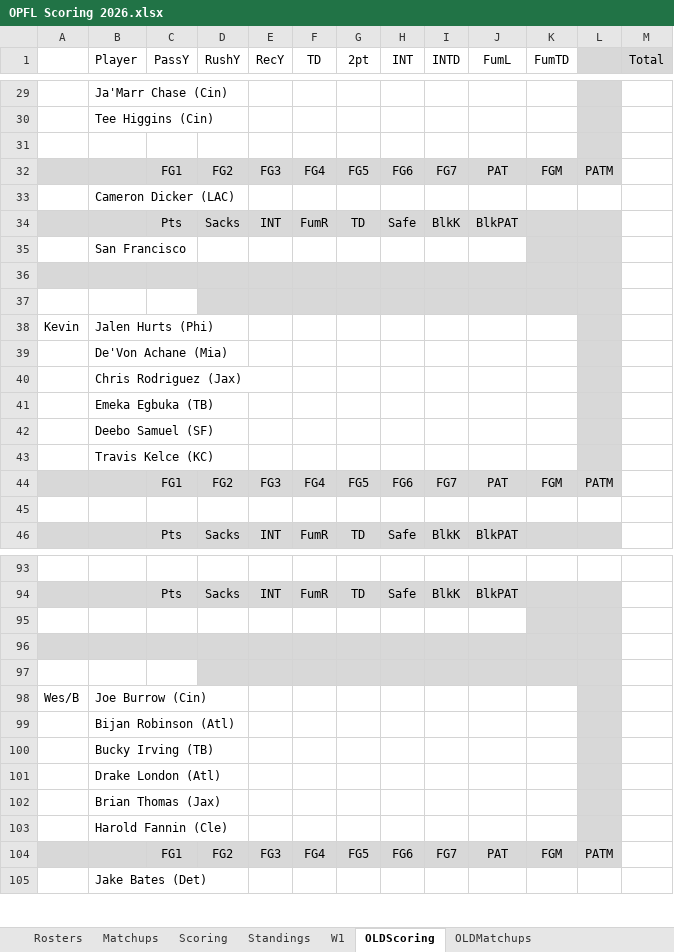
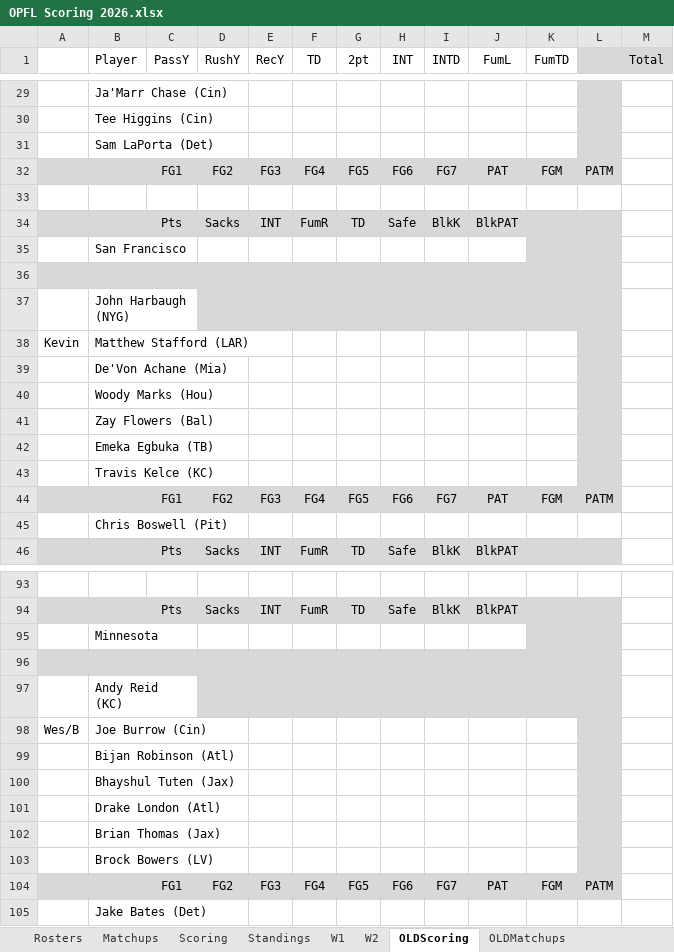
Before and after one commit to opflweb/scoring, an Excel workbook: OPFL Scoring 2026.xlsx, sheet OLDScoring, drawn as a sheet; only a part is shown, gaps mark what is left out; values as stored, in another font and other column widths than the file's, no borders; charts and pictures and conditional formats not drawn; removed rows and columns are numbered as before the commit, all else as after; the diff covers the shown part only; the diff names each change by its address in the sheet, - before the commit and + after, or states it on an @@ line.

```diff
--- a/OPFL Scoring 2026.xlsx (sheet OLDScoring)
+++ b/OPFL Scoring 2026.xlsx (sheet OLDScoring)
+sheet tab: W2
+row 31:  | Sam LaPorta (Det)
-L33 fill: #D8D8D8
+L33 fill: none
-row 33:  | Cameron Dicker (LAC)
-B37 (Player): (empty)
+B37 (Player): John Harbaugh (NYG)
-B38 (Player): Jalen Hurts (Phi)
+B38 (Player): Matthew Stafford (LAR)
-B40 (Player): Chris Rodriguez (Jax)
+B40 (Player): Woody Marks (Hou)
+row 41:  | Zay Flowers (Bal)
-row 42:  | Deebo Samuel (SF)
-B45 (Player): (empty)
+B45 (Player): Chris Boswell (Pit)
+row 95:  | Minnesota
-A96:J96 fill: none
+A96:J96 fill: #D8D8D8
-A97:C97 fill: #D8D8D8
+A97:C97 fill: none
-B97 (Player): (empty)
+B97 (Player): Andy Reid (KC)
-row 97: (empty)
-B100 (Player): Bucky Irving (TB)
+B100 (Player): Bhayshul Tuten (Jax)
-B103 (Player): Harold Fannin (Cle)
+B103 (Player): Brock Bowers (LV)
```
Also changed, not shown: 3 added rows, 3 removed rows, 17 edited cells and cell formats elsewhere in this sheet, sheet Matchups, sheet Rosters, sheet Standings, sheet Scoring, sheet OLDMatchups, formulas that keep their value, charts or pictures.
